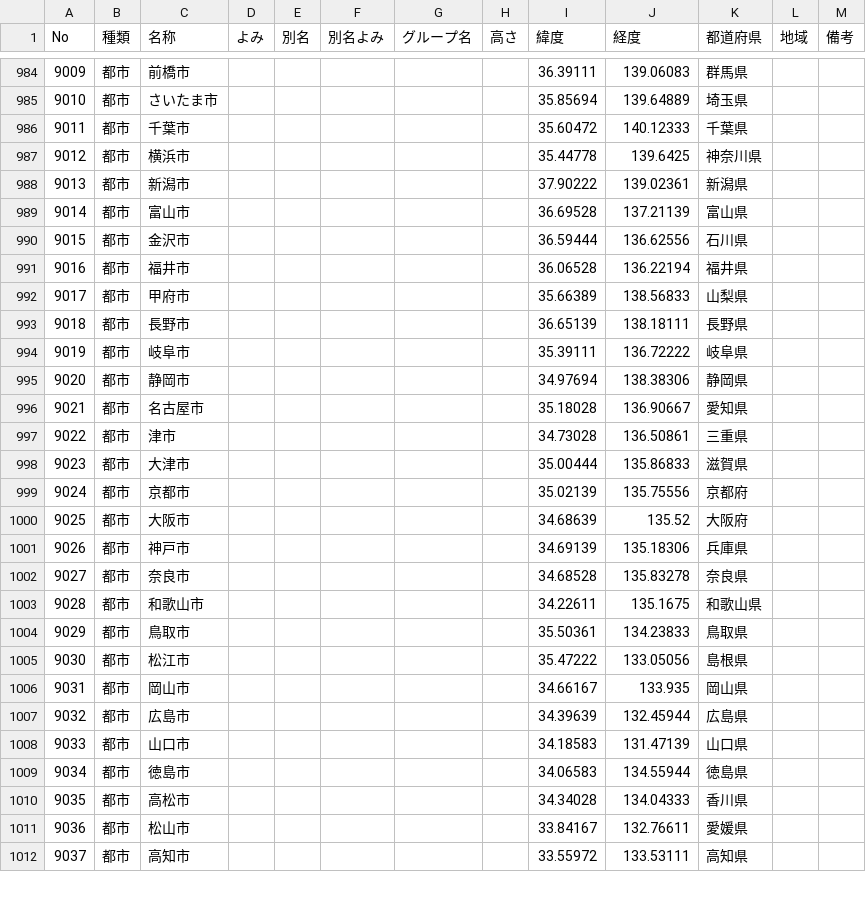
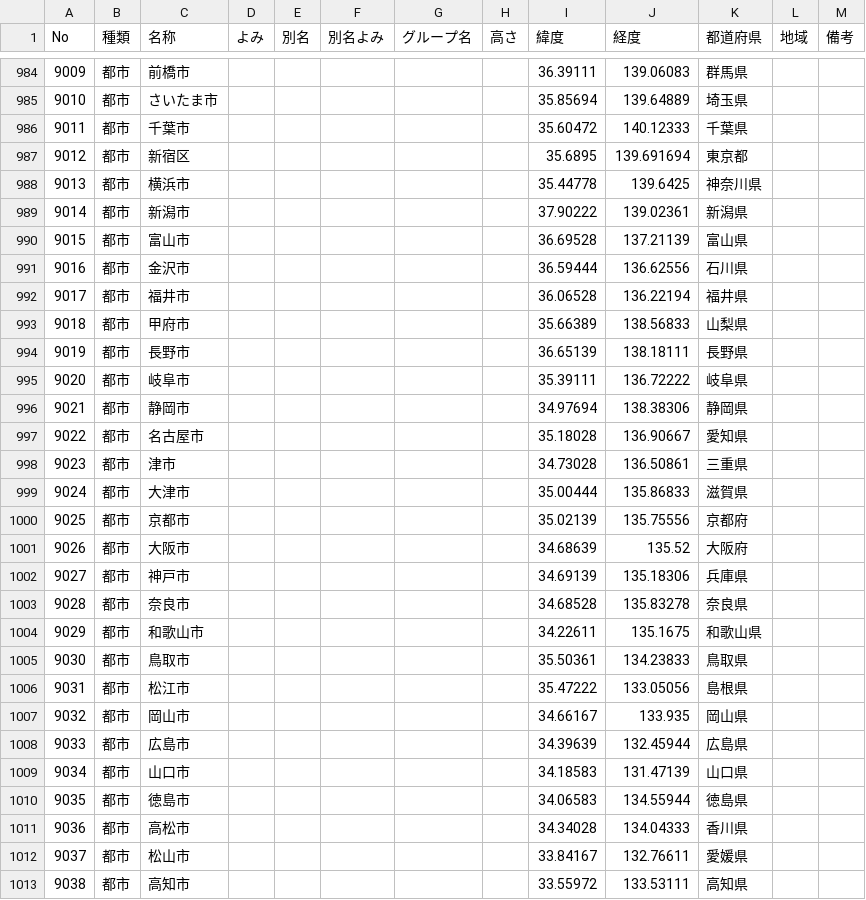
Before and after one commit to kj-oz/Landscape, a CSV file: Data/POI.csv, drawn as a sheet; only a part is shown, gaps mark what is left out; the diff covers the shown part only.

```diff
--- a/Data/POI.csv
+++ b/Data/POI.csv
@@ -986,27 +986,28 @@ No,種類,名称,よみ,別名,別名よみ,グループ名,高さ,緯度,経度
 9011,都市,千葉市,,,,,,35.60472,140.12333,千葉県,,
-9012,都市,横浜市,,,,,,35.44778,139.6425,神奈川県,,
-9013,都市,新潟市,,,,,,37.90222,139.02361,新潟県,,
-9014,都市,富山市,,,,,,36.69528,137.21139,富山県,,
-9015,都市,金沢市,,,,,,36.59444,136.62556,石川県,,
-9016,都市,福井市,,,,,,36.06528,136.22194,福井県,,
-9017,都市,甲府市,,,,,,35.66389,138.56833,山梨県,,
-9018,都市,長野市,,,,,,36.65139,138.18111,長野県,,
-9019,都市,岐阜市,,,,,,35.39111,136.72222,岐阜県,,
-9020,都市,静岡市,,,,,,34.97694,138.38306,静岡県,,
-9021,都市,名古屋市,,,,,,35.18028,136.90667,愛知県,,
-9022,都市,津市,,,,,,34.73028,136.50861,三重県,,
-9023,都市,大津市,,,,,,35.00444,135.86833,滋賀県,,
-9024,都市,京都市,,,,,,35.02139,135.75556,京都府,,
-9025,都市,大阪市,,,,,,34.68639,135.52,大阪府,,
-9026,都市,神戸市,,,,,,34.69139,135.18306,兵庫県,,
-9027,都市,奈良市,,,,,,34.68528,135.83278,奈良県,,
-9028,都市,和歌山市,,,,,,34.22611,135.1675,和歌山県,,
-9029,都市,鳥取市,,,,,,35.50361,134.23833,鳥取県,,
-9030,都市,松江市,,,,,,35.47222,133.05056,島根県,,
-9031,都市,岡山市,,,,,,34.66167,133.935,岡山県,,
-9032,都市,広島市,,,,,,34.39639,132.45944,広島県,,
-9033,都市,山口市,,,,,,34.18583,131.47139,山口県,,
-9034,都市,徳島市,,,,,,34.06583,134.55944,徳島県,,
-9035,都市,高松市,,,,,,34.34028,134.04333,香川県,,
-9036,都市,松山市,,,,,,33.84167,132.76611,愛媛県,,
-9037,都市,高知市,,,,,,33.55972,133.53111,高知県,,
+9012,都市,新宿区,,,,,,35.6895,139.691694,東京都,,
+9013,都市,横浜市,,,,,,35.44778,139.6425,神奈川県,,
+9014,都市,新潟市,,,,,,37.90222,139.02361,新潟県,,
+9015,都市,富山市,,,,,,36.69528,137.21139,富山県,,
+9016,都市,金沢市,,,,,,36.59444,136.62556,石川県,,
+9017,都市,福井市,,,,,,36.06528,136.22194,福井県,,
+9018,都市,甲府市,,,,,,35.66389,138.56833,山梨県,,
+9019,都市,長野市,,,,,,36.65139,138.18111,長野県,,
+9020,都市,岐阜市,,,,,,35.39111,136.72222,岐阜県,,
+9021,都市,静岡市,,,,,,34.97694,138.38306,静岡県,,
+9022,都市,名古屋市,,,,,,35.18028,136.90667,愛知県,,
+9023,都市,津市,,,,,,34.73028,136.50861,三重県,,
+9024,都市,大津市,,,,,,35.00444,135.86833,滋賀県,,
+9025,都市,京都市,,,,,,35.02139,135.75556,京都府,,
+9026,都市,大阪市,,,,,,34.68639,135.52,大阪府,,
+9027,都市,神戸市,,,,,,34.69139,135.18306,兵庫県,,
+9028,都市,奈良市,,,,,,34.68528,135.83278,奈良県,,
+9029,都市,和歌山市,,,,,,34.22611,135.1675,和歌山県,,
+9030,都市,鳥取市,,,,,,35.50361,134.23833,鳥取県,,
+9031,都市,松江市,,,,,,35.47222,133.05056,島根県,,
+9032,都市,岡山市,,,,,,34.66167,133.935,岡山県,,
+9033,都市,広島市,,,,,,34.39639,132.45944,広島県,,
+9034,都市,山口市,,,,,,34.18583,131.47139,山口県,,
+9035,都市,徳島市,,,,,,34.06583,134.55944,徳島県,,
+9036,都市,高松市,,,,,,34.34028,134.04333,香川県,,
+9037,都市,松山市,,,,,,33.84167,132.76611,愛媛県,,
+9038,都市,高知市,,,,,,33.55972,133.53111,高知県,,
```
Also changed, not shown: 8 edited cells elsewhere in this file, 6 other files.
